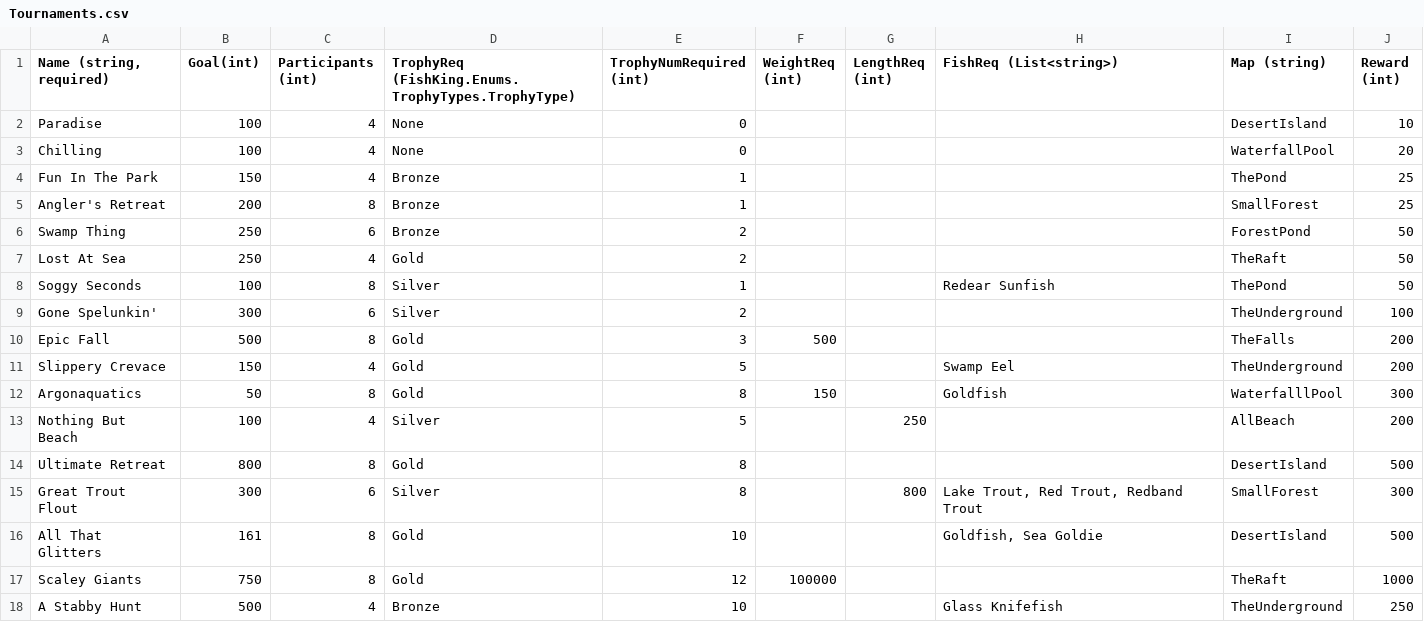
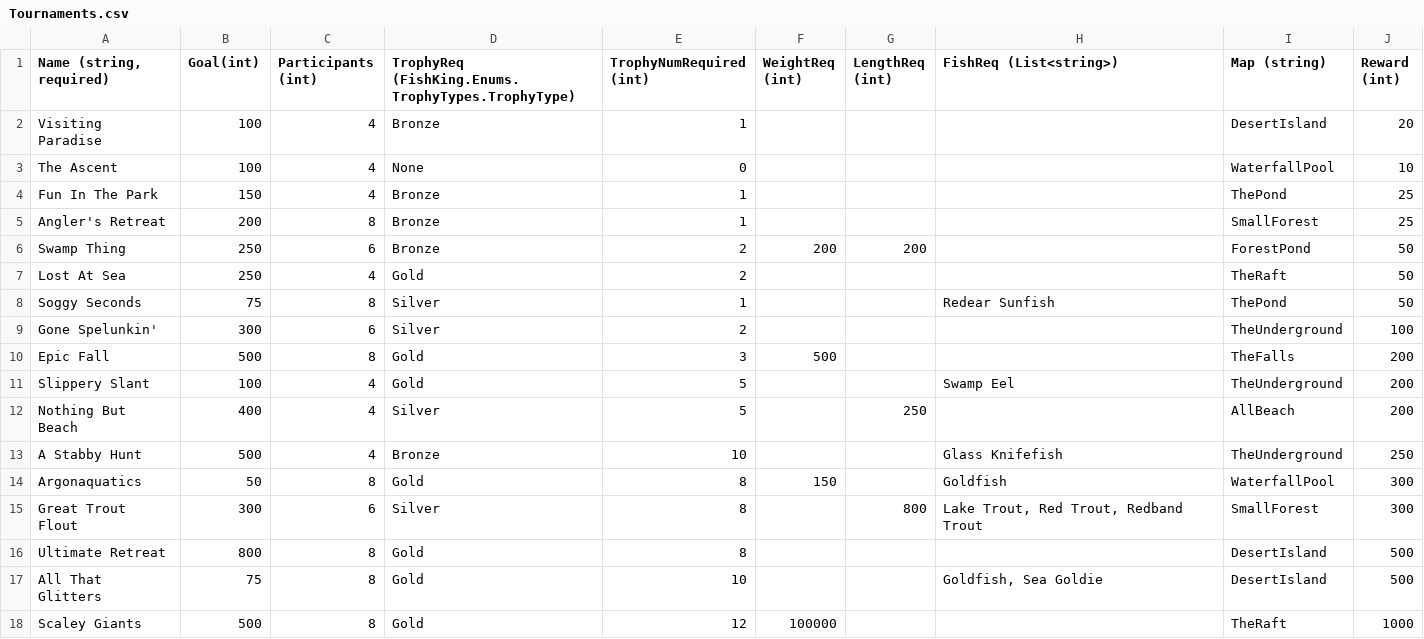
Before and after one commit to Cabrill/FishKing, a CSV file: FishKing/FishKing/FishKingContent/GlobalContent/Tournaments.csv, drawn as a sheet.

```diff
--- a/FishKing/FishKing/FishKingContent/GlobalContent/Tournaments.csv
+++ b/FishKing/FishKing/FishKingContent/GlobalContent/Tournaments.csv
@@ -1,18 +1,18 @@
 "Name (string, required)",Goal(int),Participants (int),TrophyReq (FishKing.Enums.TrophyTypes.TrophyType),TrophyNumRequired (int),WeightReq (int),LengthReq (int),FishReq (List<string>),Map (string),Reward (int)
-Paradise,100,4,None,0,,,,DesertIsland,10
-Chilling,100,4,None,0,,,,WaterfallPool,20
+Visiting Paradise,100,4,Bronze,1,,,,DesertIsland,20
+The Ascent,100,4,None,0,,,,WaterfallPool,10
 Fun In The Park,150,4,Bronze,1,,,,ThePond,25
 Angler's Retreat,200,8,Bronze,1,,,,SmallForest,25
-Swamp Thing,250,6,Bronze,2,,,,ForestPond,50
+Swamp Thing,250,6,Bronze,2,200,200,,ForestPond,50
 Lost At Sea,250,4,Gold,2,,,,TheRaft,50
-Soggy Seconds,100,8,Silver,1,,,Redear Sunfish,ThePond,50
+Soggy Seconds,75,8,Silver,1,,,Redear Sunfish,ThePond,50
 Gone Spelunkin',300,6,Silver,2,,,,TheUnderground,100
 Epic Fall,500,8,Gold,3,500,,,TheFalls,200
-Slippery Crevace,150,4,Gold,5,,,Swamp Eel,TheUnderground,200
-Argonaquatics,50,8,Gold,8,150,,Goldfish,WaterfalllPool,300
-Nothing But Beach,100,4,Silver,5,,250,,AllBeach,200
+Slippery Slant,100,4,Gold,5,,,Swamp Eel,TheUnderground,200
+Nothing But Beach,400,4,Silver,5,,250,,AllBeach,200
+A Stabby Hunt,500,4,Bronze,10,,,Glass Knifefish,TheUnderground,250
+Argonaquatics,50,8,Gold,8,150,,Goldfish,WaterfallPool,300
+Great Trout Flout,300,6,Silver,8,,800,"Lake Trout, Red Trout, Redband Trout",SmallForest,300
 Ultimate Retreat,800,8,Gold,8,,,,DesertIsland,500
-Great Trout Flout,300,6,Silver,8,,800,"Lake Trout, Red Trout, Redband Trout",SmallForest,300
-All That Glitters,161,8,Gold,10,,,"Goldfish, Sea Goldie",DesertIsland,500
-Scaley Giants,750,8,Gold,12,100000,,,TheRaft,1000
-A Stabby Hunt,500,4,Bronze,10,,,Glass Knifefish,TheUnderground,250
+All That Glitters,75,8,Gold,10,,,"Goldfish, Sea Goldie",DesertIsland,500
+Scaley Giants,500,8,Gold,12,100000,,,TheRaft,1000
```
Also changed, not shown: FishKing/FishKing/FishKingContent/GlobalContent/MapMusic.csv, 11 other files.
